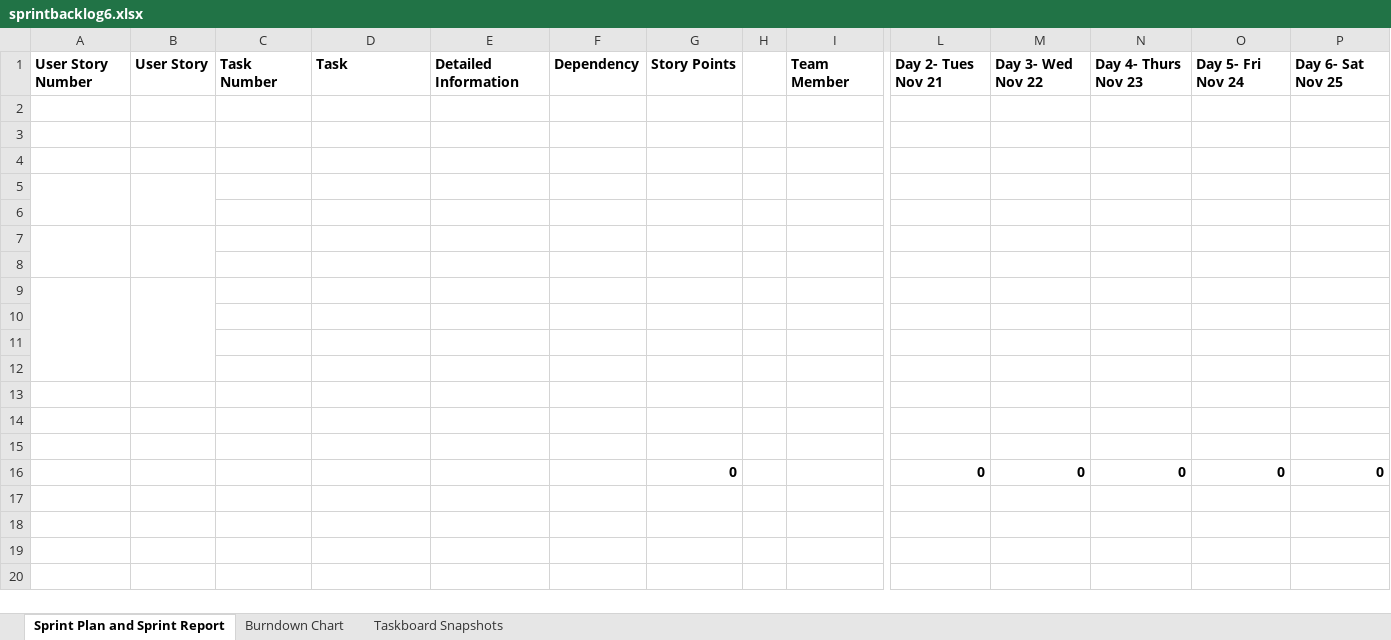
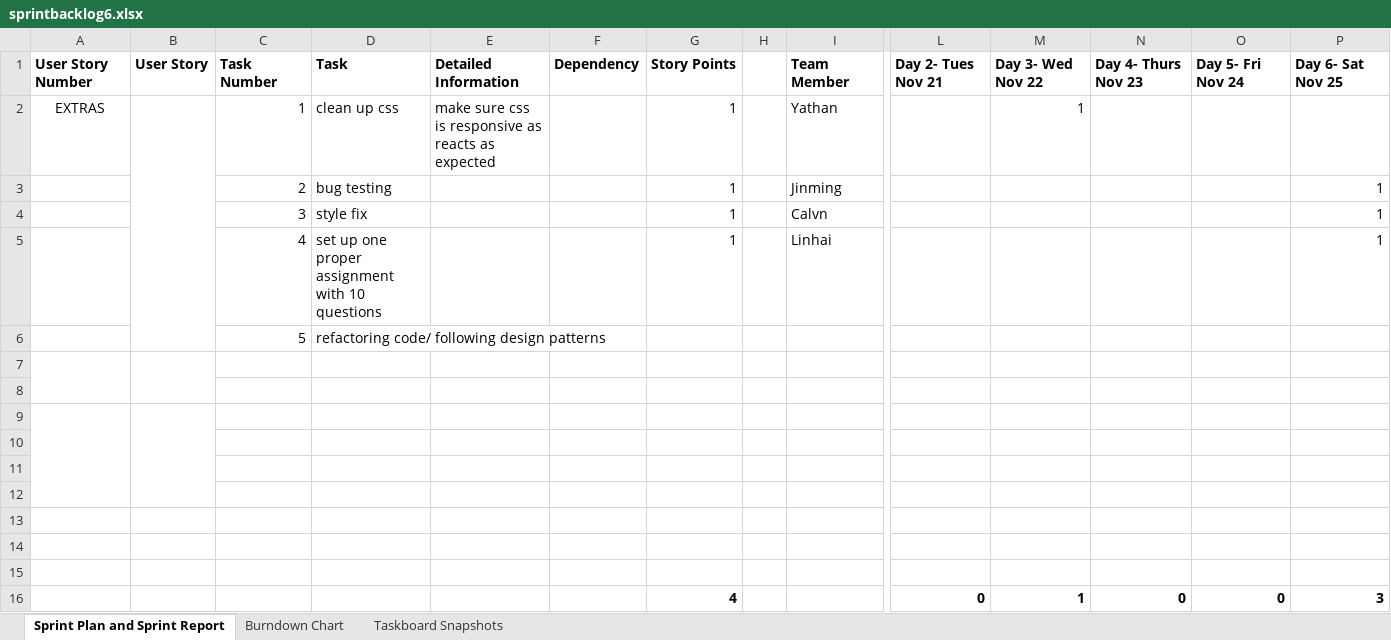
Before and after one commit to vidyanan/L01_03, an Excel workbook: presentations/links/sprintbacklog6.xlsx, sheet Sprint Plan and Sprint Report, drawn as a sheet; only a part is shown, gaps mark what is left out; values as stored, in another font and other column widths than the file's, no borders; removed rows and columns are numbered as before the commit, all else as after; rows hold the shown columns only; the diff names each change by its address in the sheet, - before the commit and + after, or states it on an @@ line.

Commit message:
wrapping sprint 5, starting sprin6 last one

```diff
--- a/presentations/links/sprintbacklog6.xlsx (sheet Sprint Plan and Sprint Report)
+++ b/presentations/links/sprintbacklog6.xlsx (sheet Sprint Plan and Sprint Report)
+row 2: EXTRAS |  | 1 | clean up css | make sure css is responsive as reacts as expected |  | 1 |  | Yathan |  | 1
+row 3:  |  | 2 | bug testing |  |  | 1 |  | Jinming |  |  |  |  | 1
+row 4:  |  | 3 | style fix |  |  | 1 |  | Calvn |  |  |  |  | 1
+row 5:  |  | 4 | set up one proper assignment with 10 questions |  |  | 1 |  | Linhai |  |  |  |  | 1
+row 6:  |  | 5 | refactoring code/ following design patterns
+A7:A8 merged
+B7:B8 merged
+A9:A12 merged
+B9:B12 merged
-A5:A6 merged
-B5:B6 merged
-A7:A8 merged
-B7:B8 merged
-A9:A12 merged
-B9:B12 merged
-row 11: (empty)
-row 12: (empty)
-row 13: (empty)
-row 14: (empty)
-row 15: (empty)
-G16: 0
+G16: 4
-M16: 0
+M16: 1
-P16: 0
+P16: 3
```
Also changed, not shown: sheet Burndown Chart, charts or pictures, 1 other file.
